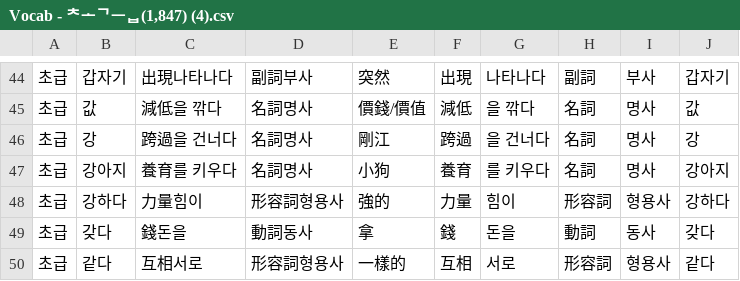
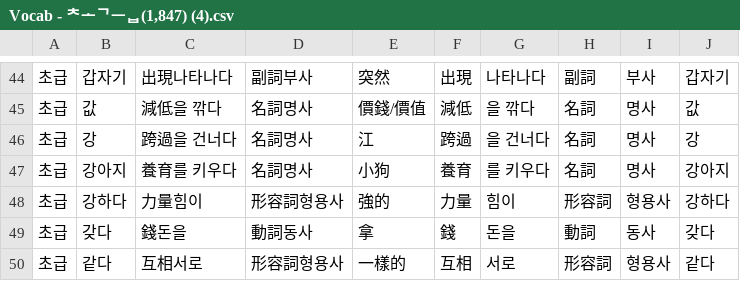
Before and after one commit to Baewoojakorlearners/Korean, a CSV file: Vocab - 초급(1,847) (4).csv, drawn as a sheet; only a part is shown, gaps mark what is left out.

Commit message:
Vocab - 초급(1,847) (4).csv 업데이트

```diff
--- a/Vocab - 초급(1,847) (4).csv
+++ b/Vocab - 초급(1,847) (4).csv
@@ -45,3 +45,3 @@
 초급,값,減低을 깎다,名詞명사,價錢/價值,減低,을 깎다,名詞,명사,값
-초급,강,跨過을 건너다,名詞명사,剛江,跨過,을 건너다,名詞,명사,강
+초급,강,跨過을 건너다,名詞명사,江,跨過,을 건너다,名詞,명사,강
 초급,강아지,養育를 키우다,名詞명사,小狗,養育,를 키우다,名詞,명사,강아지
```
